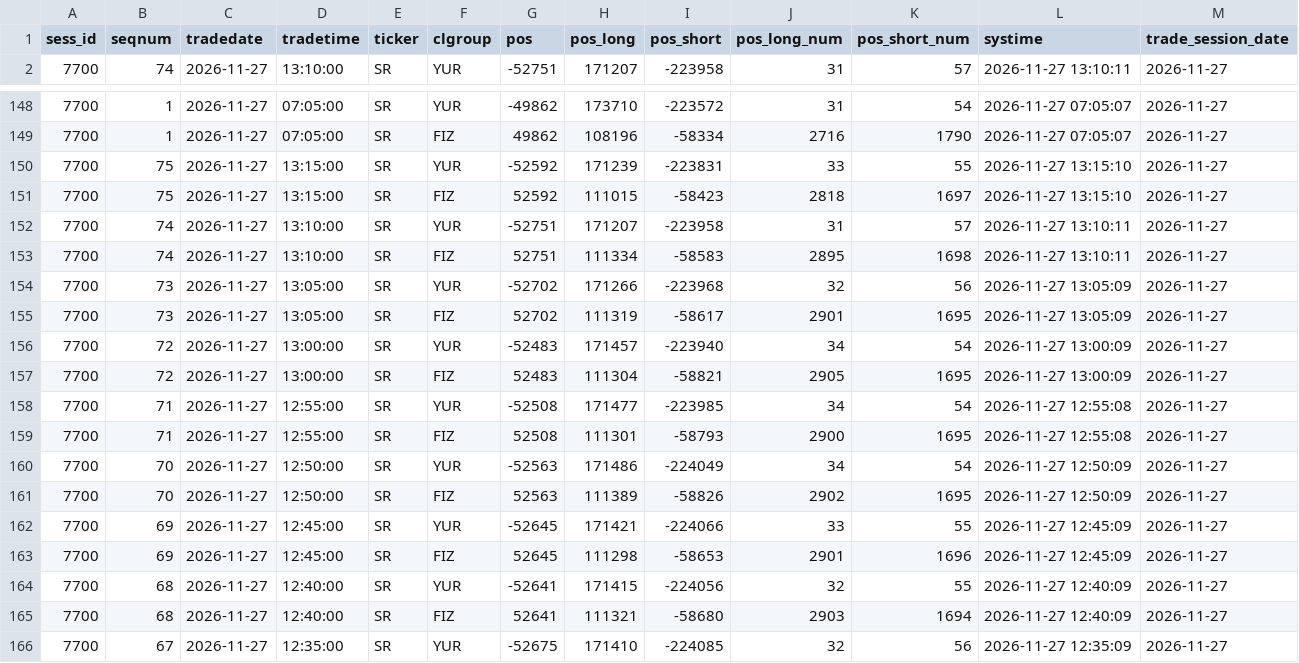
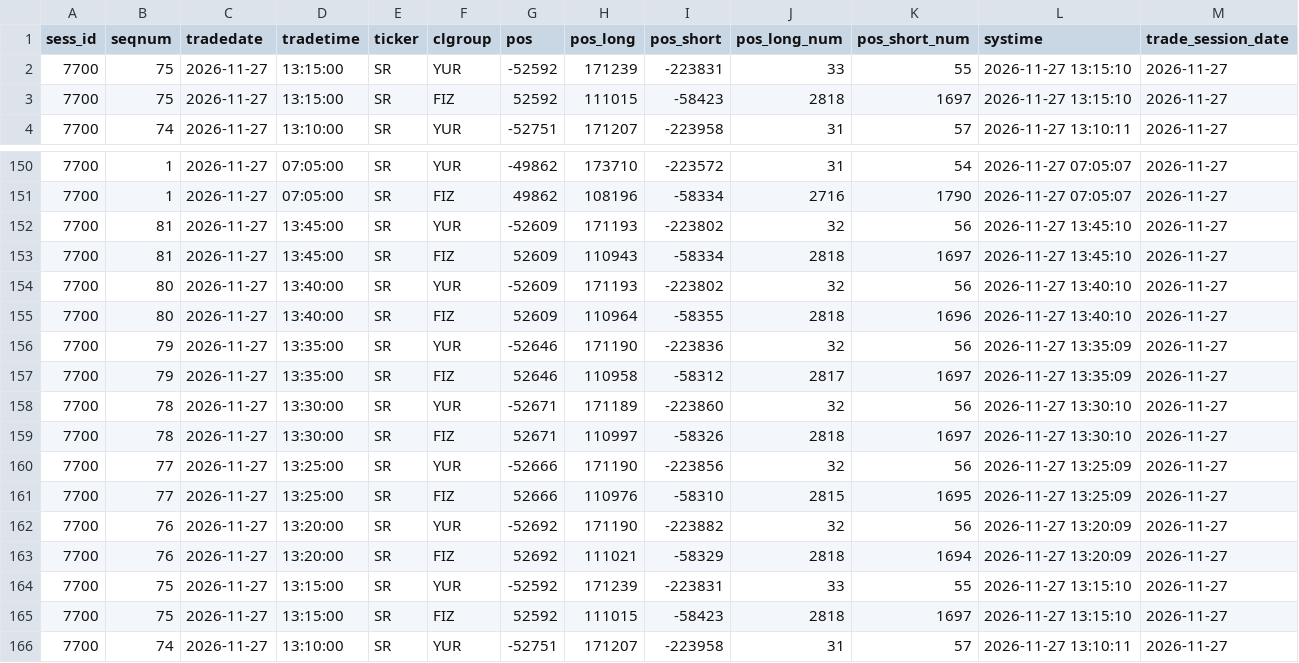
Before and after one commit to erikjane/market-oi, a CSV file: data/live_SR.csv, drawn as a sheet; only a part is shown, gaps mark what is left out; the shorter side is filled out with more unchanged rows.

```diff
--- a/data/live_SR.csv
+++ b/data/live_SR.csv
@@ -1,2 +1,4 @@
 sess_id,seqnum,tradedate,tradetime,ticker,clgroup,pos,pos_long,pos_short,pos_long_num,pos_short_num,systime,trade_session_date
+7700,75,2026-11-27,13:15:00,SR,YUR,-52592,171239,-223831,33,55,2026-11-27 13:15:10,2026-11-27
+7700,75,2026-11-27,13:15:00,SR,FIZ,52592,111015,-58423,2818,1697,2026-11-27 13:15:10,2026-11-27
 7700,74,2026-11-27,13:10:00,SR,YUR,-52751,171207,-223958,31,57,2026-11-27 13:10:11,2026-11-27
@@ -149,2 +151,14 @@ sess_id,seqnum,tradedate,tradetime,ticker,clgroup,pos,pos_long,pos_short,pos_lon
 7700,1,2026-11-27,07:05:00,SR,FIZ,49862,108196,-58334,2716,1790,2026-11-27 07:05:07,2026-11-27
+7700,81,2026-11-27,13:45:00,SR,YUR,-52609,171193,-223802,32,56,2026-11-27 13:45:10,2026-11-27
+7700,81,2026-11-27,13:45:00,SR,FIZ,52609,110943,-58334,2818,1697,2026-11-27 13:45:10,2026-11-27
+7700,80,2026-11-27,13:40:00,SR,YUR,-52609,171193,-223802,32,56,2026-11-27 13:40:10,2026-11-27
+7700,80,2026-11-27,13:40:00,SR,FIZ,52609,110964,-58355,2818,1696,2026-11-27 13:40:10,2026-11-27
+7700,79,2026-11-27,13:35:00,SR,YUR,-52646,171190,-223836,32,56,2026-11-27 13:35:09,2026-11-27
+7700,79,2026-11-27,13:35:00,SR,FIZ,52646,110958,-58312,2817,1697,2026-11-27 13:35:09,2026-11-27
+7700,78,2026-11-27,13:30:00,SR,YUR,-52671,171189,-223860,32,56,2026-11-27 13:30:10,2026-11-27
+7700,78,2026-11-27,13:30:00,SR,FIZ,52671,110997,-58326,2818,1697,2026-11-27 13:30:10,2026-11-27
+7700,77,2026-11-27,13:25:00,SR,YUR,-52666,171190,-223856,32,56,2026-11-27 13:25:09,2026-11-27
+7700,77,2026-11-27,13:25:00,SR,FIZ,52666,110976,-58310,2815,1695,2026-11-27 13:25:09,2026-11-27
+7700,76,2026-11-27,13:20:00,SR,YUR,-52692,171190,-223882,32,56,2026-11-27 13:20:09,2026-11-27
+7700,76,2026-11-27,13:20:00,SR,FIZ,52692,111021,-58329,2818,1694,2026-11-27 13:20:09,2026-11-27
 7700,75,2026-11-27,13:15:00,SR,YUR,-52592,171239,-223831,33,55,2026-11-27 13:15:10,2026-11-27
```
Also changed, not shown: data/live_BR.csv, data/live_CR.csv, 5 other files.
